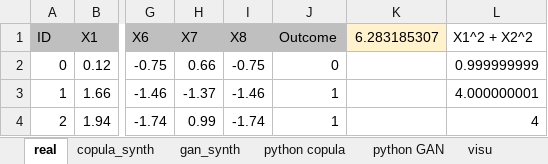
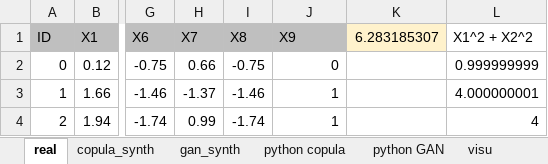
Before and after one commit to VincentGranville/Main, an Excel workbook: circle8D.xlsx, sheet real, drawn as a sheet; only a part is shown, gaps mark what is left out; values as stored, in another font and other column widths than the file's, no borders; the diff names each change by its address in the sheet, - before the commit and + after, or states it on an @@ line.

Commit message:
Enhanced GAN vs copula on circle dataset

```diff
--- a/circle8D.xlsx (sheet real)
+++ b/circle8D.xlsx (sheet real)
-J1: Outcome
+J1: X9
```
